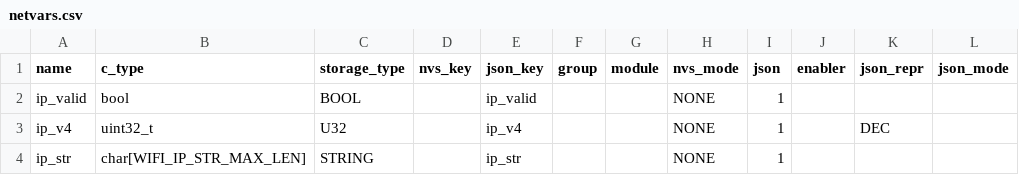
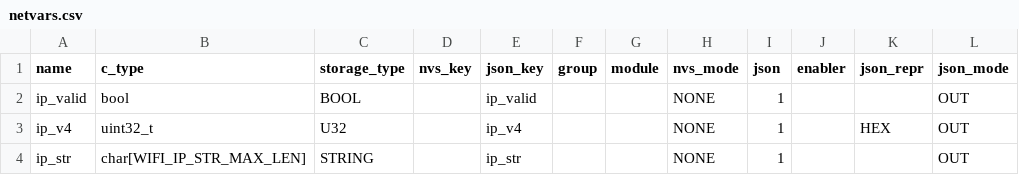
Before and after one commit to cosmoBots/esp_poris_base, a CSV file: components/Wifi/netvars.csv, drawn as a sheet.

Commit message:
refactoring json_mode to json_repr, and adding json_mode as nvs_mode

```diff
--- a/components/Wifi/netvars.csv
+++ b/components/Wifi/netvars.csv
@@ -1,4 +1,4 @@
 name,c_type,storage_type,nvs_key,json_key,group,module,nvs_mode,json,enabler,json_repr,json_mode
-ip_valid,bool,BOOL,,ip_valid,,,NONE,1,,,
-ip_v4,uint32_t,U32,,ip_v4,,,NONE,1,,DEC,
-ip_str,char[WIFI_IP_STR_MAX_LEN],STRING,,ip_str,,,NONE,1,,,
+ip_valid,bool,BOOL,,ip_valid,,,NONE,1,,,OUT
+ip_v4,uint32_t,U32,,ip_v4,,,NONE,1,,HEX,OUT
+ip_str,char[WIFI_IP_STR_MAX_LEN],STRING,,ip_str,,,NONE,1,,,OUT
```
Also changed, not shown: components/DualLED/netvars.csv, components/Measurement/netvars.csv, 5 other files.
